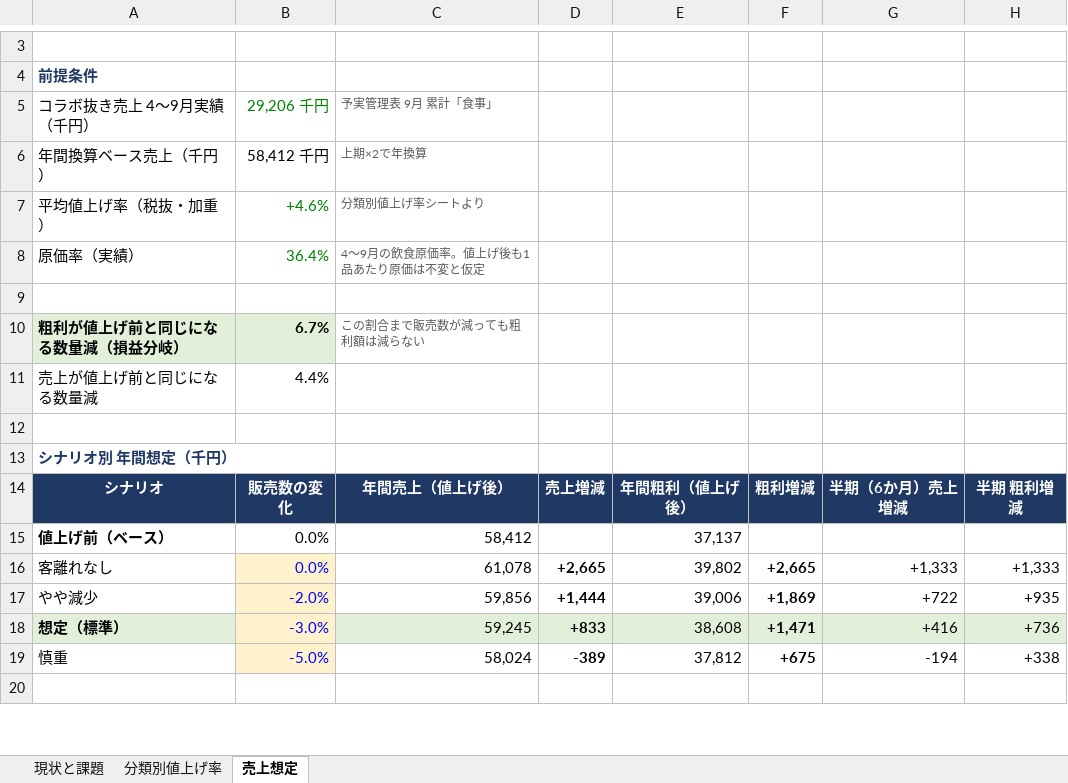
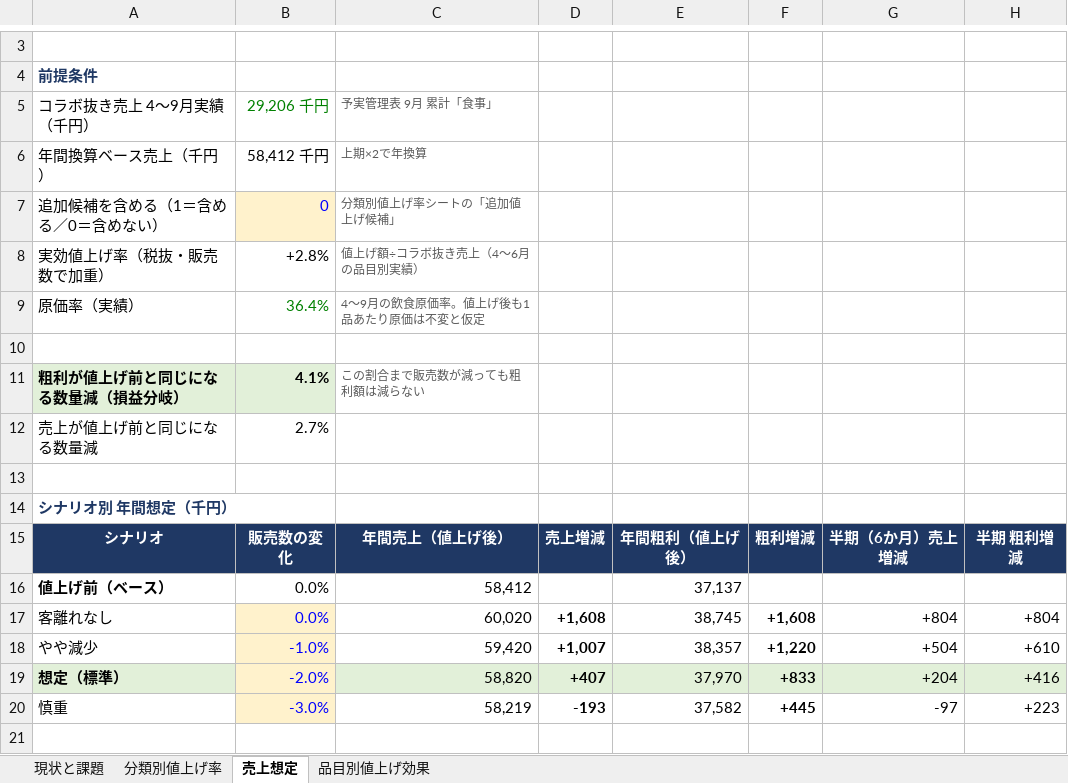
Before and after one commit to takumaoohira/-, an Excel workbook: 値上げ根拠_売上想定.xlsx, sheet 売上想定, drawn as a sheet; only a part is shown, gaps mark what is left out; values as stored, in another font and other column widths than the file's, no borders; removed rows and columns are numbered as before the commit, all else as after; the diff covers the shown part only; the diff names each change by its address in the sheet, - before the commit and + after, or states it on an @@ line.

```diff
--- a/値上げ根拠_売上想定.xlsx (sheet 売上想定)
+++ b/値上げ根拠_売上想定.xlsx (sheet 売上想定)
+sheet tab: 品目別値上げ効果
-row 7: 平均値上げ率（税抜・加重） | +4.6% | 分類別値上げ率シートより
+row 7: 追加候補を含める（1＝含める／0＝含めない） | 0 | 分類別値上げ率シートの「追加値上げ候補」
+row 8: 実効値上げ率（税抜・販売数で加重） | +2.8% | 値上げ額÷コラボ抜き売上（4〜6月の品目別実績）
-B11 (29,206 千円): 6.7%
+B11 (29,206 千円): 4.1%
-B12 (29,206 千円): 4.4%
+B12 (29,206 千円): 2.7%
-C17 (予実管理表 9月 累計「食事」): 61,078
+C17 (予実管理表 9月 累計「食事」): 60,020
-D17: +2,665
+D17: +1,608
-E17: 39,802
+E17: 38,745
-F17: +2,665
+F17: +1,608
-G17: +1,333
+G17: +804
-H17: +1,333
+H17: +804
-B18 (29,206 千円): -2.0%
+B18 (29,206 千円): -1.0%
-C18 (予実管理表 9月 累計「食事」): 59,856
+C18 (予実管理表 9月 累計「食事」): 59,420
-D18: +1,444
+D18: +1,007
-E18: 39,006
+E18: 38,357
-F18: +1,869
+F18: +1,220
-G18: +722
+G18: +504
-H18: +935
+H18: +610
-B19 (29,206 千円): -3.0%
+B19 (29,206 千円): -2.0%
-C19 (予実管理表 9月 累計「食事」): 59,245
+C19 (予実管理表 9月 累計「食事」): 58,820
-D19: +833
+D19: +407
-E19: 38,608
+E19: 37,970
-F19: +1,471
+F19: +833
-G19: +416
+G19: +204
-H19: +736
+H19: +416
-B20 (29,206 千円): -5.0%
+B20 (29,206 千円): -3.0%
-C20 (予実管理表 9月 累計「食事」): 58,024
+C20 (予実管理表 9月 累計「食事」): 58,219
-D20: -389
+D20: -193
-E20: 37,812
+E20: 37,582
-F20: +675
+F20: +445
-G20: -194
+G20: -97
-H20: +338
+H20: +223
```
Also changed, not shown: 3 edited cells elsewhere in this sheet, sheet 分類別値上げ率, formulas that keep their value, charts or pictures.
